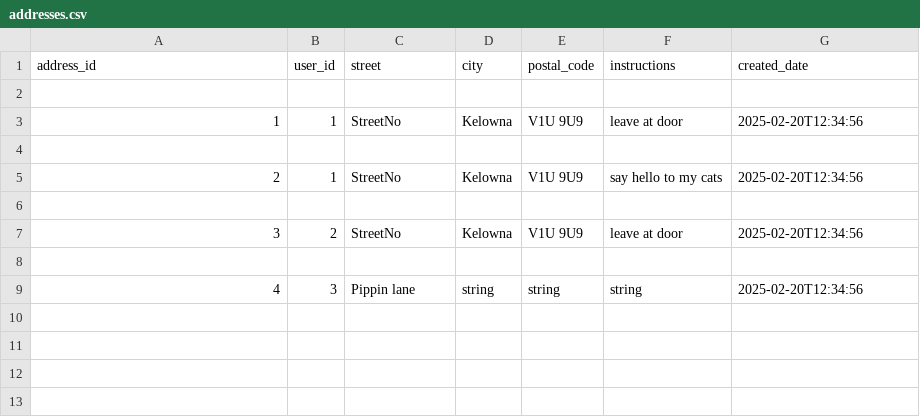
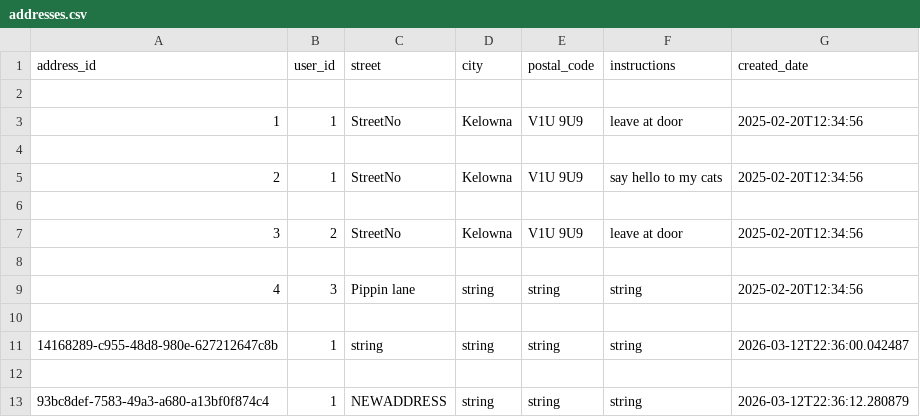
Before and after one commit to Badger-Tree/310_Group17FoodApp_GOATSQUAD, a CSV file: app/data/addresses.csv, drawn as a sheet; the diff names each change by its address in the sheet, - before the commit and + after, or states it on an @@ line.

Commit message:
fixed to get userid from session for new address

```diff
--- a/app/data/addresses.csv
+++ b/app/data/addresses.csv
+row 10: (empty)
+row 11: 14168289-c955-48d8-980e-627212647c8b | 1 | string | string | string | string | 2026-03-12T22:36:00.042487
+row 12: (empty)
+row 13: 93bc8def-7583-49a3-a680-a13bf0f874c4 | 1 | NEWADDRESS | string | string | string | 2026-03-12T22:36:12.280879
```
Also changed, not shown: 6 other files.
